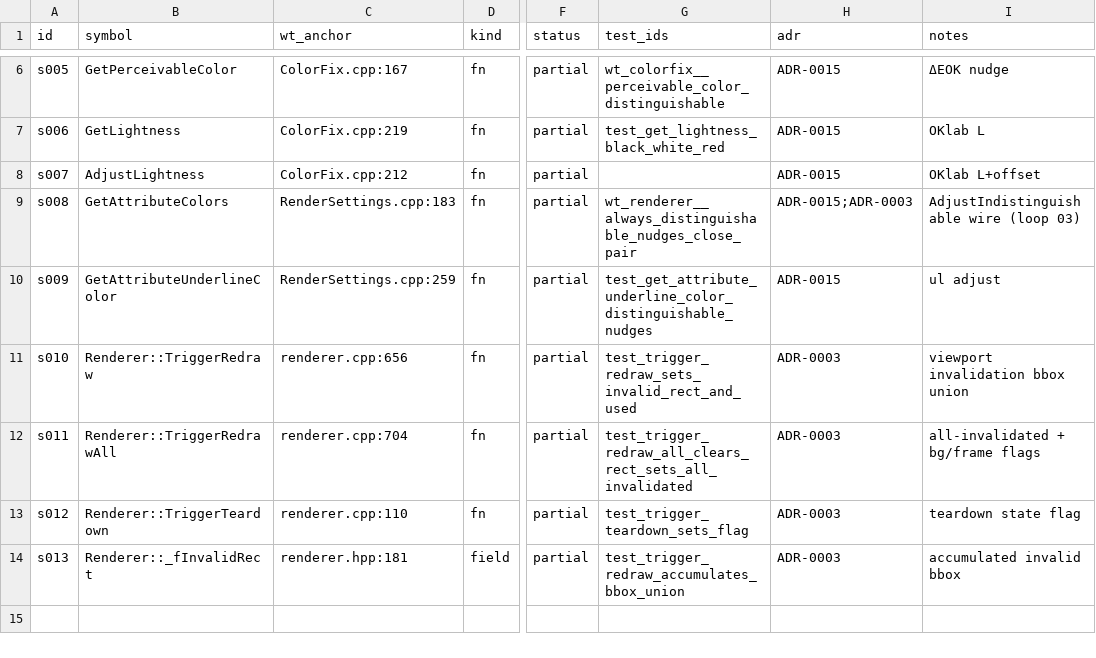
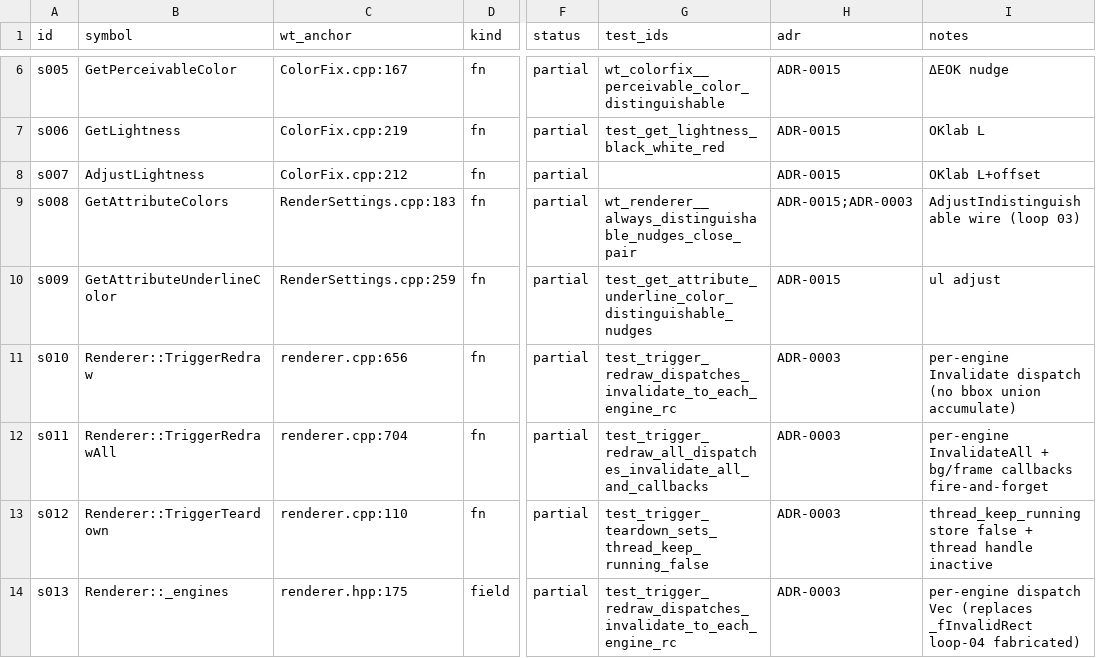
Before and after one commit to boltz-one/termix, a CSV file: parity/ledger/P10-renderer/symbols.csv, drawn as a sheet; only a part is shown, gaps mark what is left out; the diff names each change by its address in the sheet, - before the commit and + after, or states it on an @@ line.

Commit message:
renderer(loop05): port-faithful per-engine dispatch + thread lifecycle
Close L04-G01/G02/G03 (port-faithfulness drift vs cited WT origin).
Rework `RendererState` (renderer.rs) mirror WT `renderer/base` actual
behavior — NOT GdiEngine accumulation pattern (out-of-scope ADR-0001):

- `trigger_redraw(&Viewport)`: per-engine `RenderEngine::invalidate` dispatch
  (WT renderer.cpp:664-668 `for pEngine : _engines: pEngine->Invalidate`)
  — NO bbox union accumulate (loop-04 fabricated `_fInvalidRect` drift).
- `trigger_redraw_point`: 1×1 inclusive `Viewport::new(p,p,p,p)` delegate
  (WT `TriggerRedraw(point*)` renderer.cpp:691).
- `trigger_redraw_all(bg,frame)`: per-engine `invalidate_all` + fire-and-forget
  callbacks `_pfnBackgroundColorChanged`/`_pfnFrameColorChanged` (renderer.cpp:715,720)
  — NO sticky `_lastFrameType`/`_pfnFrameCompiledCallback` (zero hit in WT).
- `trigger_teardown`: `_threadKeepRunning.store(false)` + thread handle
  inactive (WT renderer.cpp:113) — NO `_fTeardown` flag (fabricated).
- State members: `_engines: Vec<Box<dyn RenderEngine>>`, `_threadKeepRunning`
  (AtomicBool), `_pfnBg/frameColorChanged` callbacks (renderer.hpp:175-185).
- `RenderEngine` trait minimal: `invalidate(&Viewport)` + `invalidate_all()`
  (full trait port P10 step 5+).

Tests 5 (+1 merged — VR1-rc covers per-engine dispatch): VR1 per-engine
dispatch, VR2 1×1 inclusive, VR3 invalidate_all + callbacks fire-and-forget,
VR4 thread lifecycle, VR5 no-bbox-accumulation (closed loop-04 drift).

Preservation P1-P7: workspace lib 485 (480 baseline + 5), colorfix 8,
settings 18, terminal seam 1, wt_colorfix 3, clippy renderer clean.

Ledger P10 f00979/f00980 + s010-s013 updated: test_ids + notes port-faithful.

ADR-0003 (GPUI owns scene) extension, no new ADR needed.

```diff
--- a/parity/ledger/P10-renderer/symbols.csv
+++ b/parity/ledger/P10-renderer/symbols.csv
-G11 (test_ids): test_trigger_redraw_sets_invalid_rect_and_used
+G11 (test_ids): test_trigger_redraw_dispatches_invalidate_to_each_engine_rc
-I11 (notes): viewport invalidation bbox union
+I11 (notes): per-engine Invalidate dispatch (no bbox union accumulate)
-G12 (test_ids): test_trigger_redraw_all_clears_rect_sets_all_invalidated
+G12 (test_ids): test_trigger_redraw_all_dispatches_invalidate_all_and_callbacks
-I12 (notes): all-invalidated + bg/frame flags
+I12 (notes): per-engine InvalidateAll + bg/frame callbacks fire-and-forget
-G13 (test_ids): test_trigger_teardown_sets_flag
+G13 (test_ids): test_trigger_teardown_sets_thread_keep_running_false
-I13 (notes): teardown state flag
+I13 (notes): thread_keep_running store false + thread handle inactive
-B14 (symbol): Renderer::_fInvalidRect
+B14 (symbol): Renderer::_engines
-C14 (wt_anchor): renderer.hpp:181
+C14 (wt_anchor): renderer.hpp:175
-G14 (test_ids): test_trigger_redraw_accumulates_bbox_union
+G14 (test_ids): test_trigger_redraw_dispatches_invalidate_to_each_engine_rc
-I14 (notes): accumulated invalid bbox
+I14 (notes): per-engine dispatch Vec (replaces _fInvalidRect loop-04 fabricated)
```
Also changed, not shown: parity/ledger/P10-renderer/files.csv, 2 other files.
